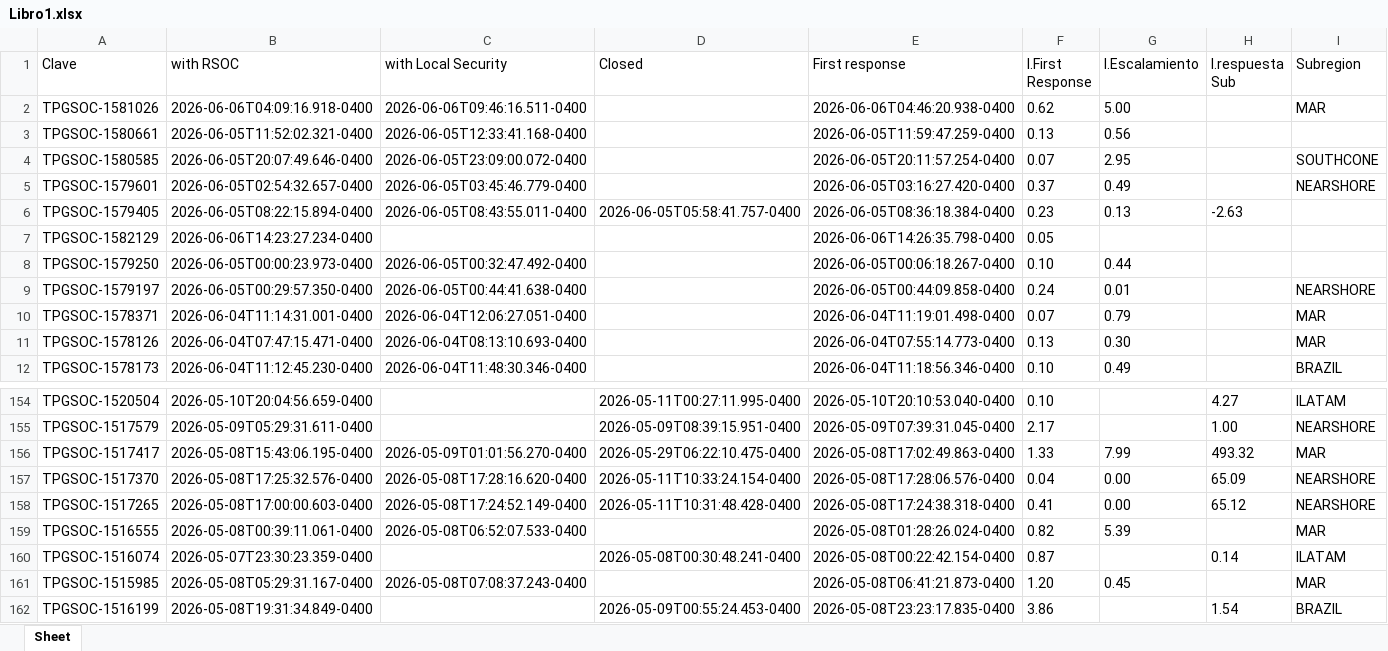
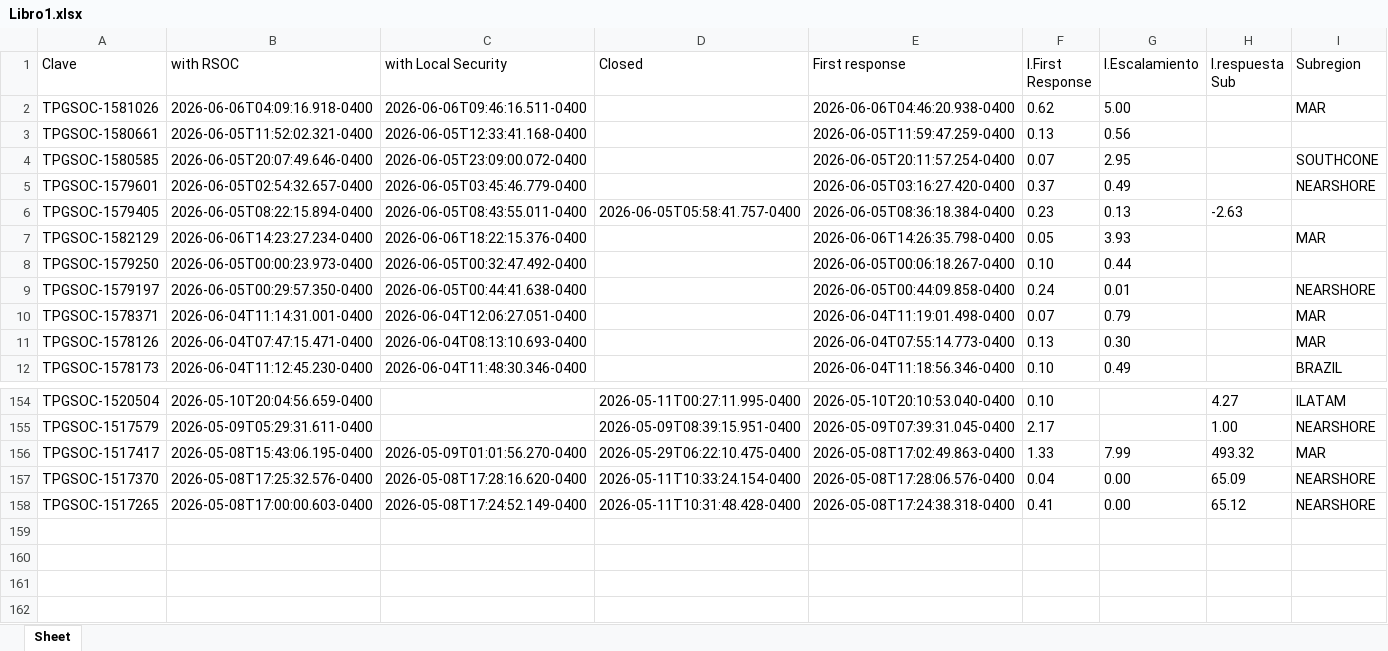
Before and after one commit to angeval25/TS, an Excel workbook: Libro1.xlsx, sheet Sheet, drawn as a sheet; only a part is shown, gaps mark what is left out; values as stored, in another font and other column widths than the file's, no borders; the diff names each change by its address in the sheet, - before the commit and + after, or states it on an @@ line.

Commit message:
Auto-update Libro1.xlsx 2026-06-07 05:05:42 UTC

```diff
--- a/Libro1.xlsx (sheet Sheet)
+++ b/Libro1.xlsx (sheet Sheet)
-C7 (with Local Security): (empty)
+C7 (with Local Security): 2026-06-06T18:22:15.376-0400
-G7 (I.Escalamiento): (empty)
+G7 (I.Escalamiento): 3.93
-I7 (Subregion): (empty)
+I7 (Subregion): MAR
-row 159: TPGSOC-1516555 | 2026-05-08T00:39:11.061-0400 | 2026-05-08T06:52:07.533-0400 |  | 2026-05-08T01:28:26.024-0400 | 0.82 | 5.39 |  | MAR
-row 160: TPGSOC-1516074 | 2026-05-07T23:30:23.359-0400 |  | 2026-05-08T00:30:48.241-0400 | 2026-05-08T00:22:42.154-0400 | 0.87 |  | 0.14 | ILATAM
-row 161: TPGSOC-1515985 | 2026-05-08T05:29:31.167-0400 | 2026-05-08T07:08:37.243-0400 |  | 2026-05-08T06:41:21.873-0400 | 1.20 | 0.45 |  | MAR
-row 162: TPGSOC-1516199 | 2026-05-08T19:31:34.849-0400 |  | 2026-05-09T00:55:24.453-0400 | 2026-05-08T23:23:17.835-0400 | 3.86 |  | 1.54 | BRAZIL
```
